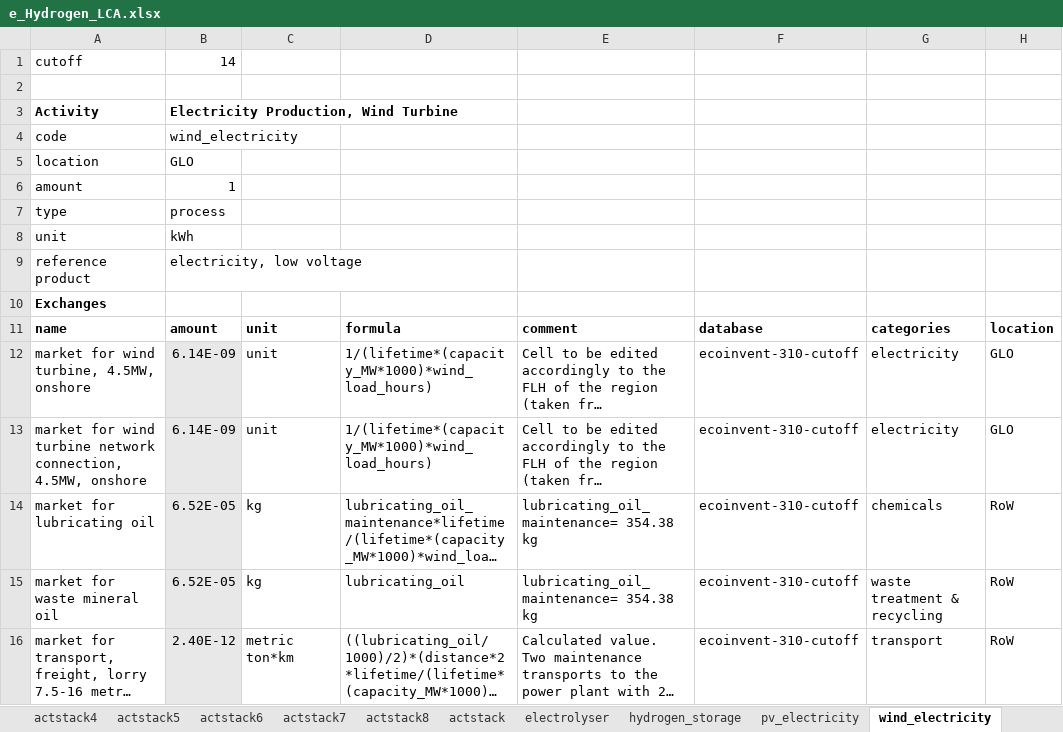
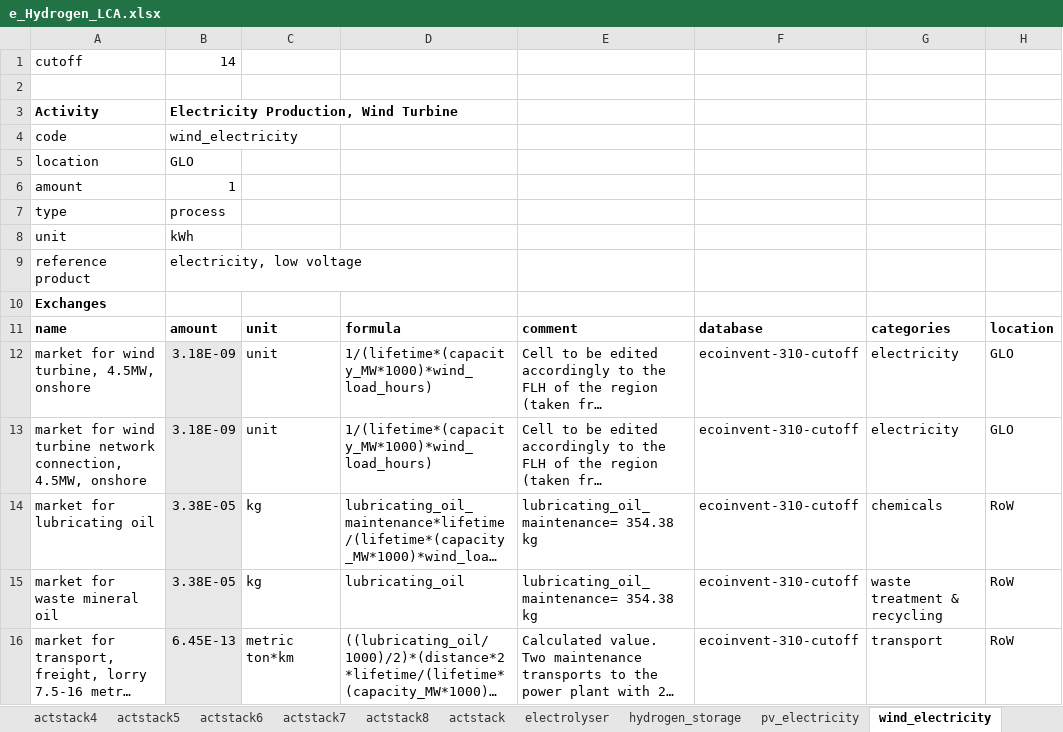
Before and after one commit to HolkanVS/e-Hydrogen-Cost-Optimizer, an Excel workbook: modelInputs/e_Hydrogen_LCA.xlsx, sheet wind_electricity, drawn as a sheet; only a part is shown; long unchanged cells end in …; values as stored, in another font and other column widths than the file's, no borders; the diff names each change by its address in the sheet, - before the commit and + after, or states it on an @@ line.

```diff
--- a/modelInputs/e_Hydrogen_LCA.xlsx (sheet wind_electricity)
+++ b/modelInputs/e_Hydrogen_LCA.xlsx (sheet wind_electricity)
-B12:B13: 6.14E-09
+B12:B13: 3.18E-09
-B14:B15: 6.52E-05
+B14:B15: 3.38E-05
-B16: 2.40E-12
+B16: 6.45E-13
```
Also changed, not shown: sheet pv_electricity, sheet plant_operation, modelOutputs/results.xlsx, 40 other files.
